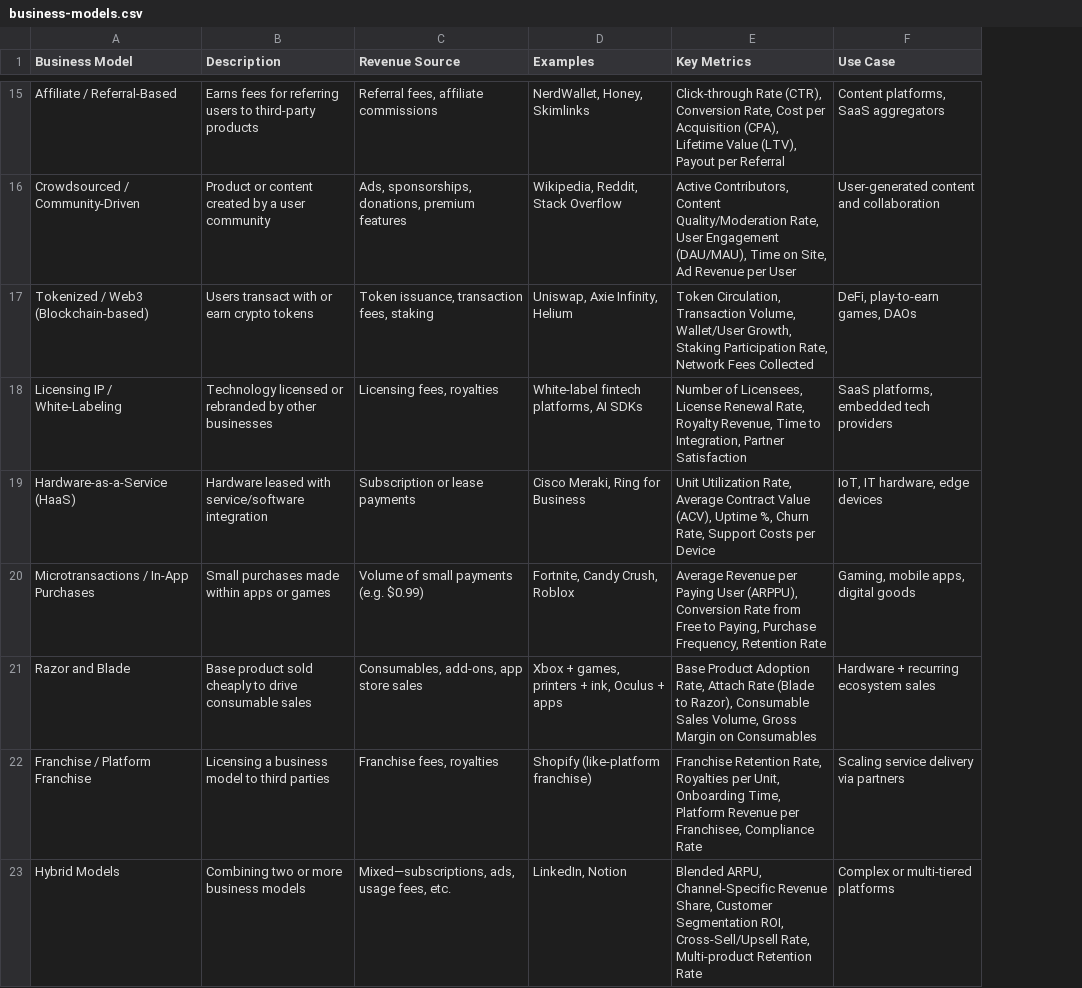
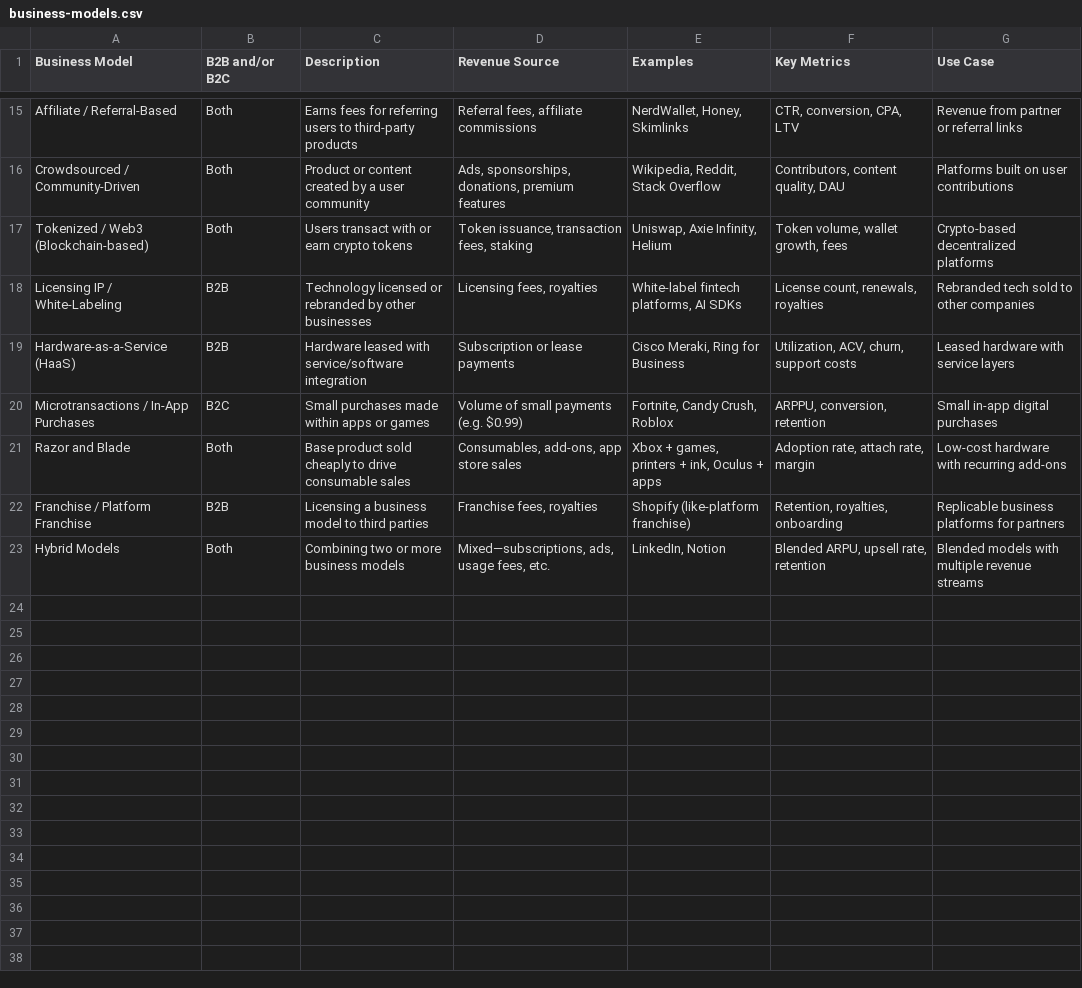
Before and after one commit to fullstackleo777/tech-market, a CSV file: normalized-data/business-models.csv, drawn as a sheet; only a part is shown, gaps mark what is left out; addresses are those after the commit; the diff covers the shown part only; the diff names each change by its address in the sheet, - before the commit and + after, or states it on an @@ line.

Commit message:
corrections, content formatting

```diff
--- a/normalized-data/business-models.csv
+++ b/normalized-data/business-models.csv
+column B (B2B and/or B2C), rows 15-23: Both | Both | Both | B2B | B2B | B2C | Both | B2B | Both
-F15 (Key Metrics): Click-through Rate (CTR), Conversion Rate, Cost per Acquisition (CPA), Lifetime Value (LTV), Payout per Referral
+F15 (Key Metrics): CTR, conversion, CPA, LTV
-G15 (Use Case): Content platforms, SaaS aggregators
+G15 (Use Case): Revenue from partner or referral links
-F16 (Key Metrics): Active Contributors, Content Quality/Moderation Rate, User Engagement (DAU/MAU), Time on Site, Ad Revenue per User
+F16 (Key Metrics): Contributors, content quality, DAU
-G16 (Use Case): User-generated content and collaboration
+G16 (Use Case): Platforms built on user contributions
-F17 (Key Metrics): Token Circulation, Transaction Volume, Wallet/User Growth, Staking Participation Rate, Network Fees Collected
+F17 (Key Metrics): Token volume, wallet growth, fees
-G17 (Use Case): DeFi, play-to-earn games, DAOs
+G17 (Use Case): Crypto-based decentralized platforms
-F18 (Key Metrics): Number of Licensees, License Renewal Rate, Royalty Revenue, Time to Integration, Partner Satisfaction
+F18 (Key Metrics): License count, renewals, royalties
-G18 (Use Case): SaaS platforms, embedded tech providers
+G18 (Use Case): Rebranded tech sold to other companies
-F19 (Key Metrics): Unit Utilization Rate, Average Contract Value (ACV), Uptime %, Churn Rate, Support Costs per Device
+F19 (Key Metrics): Utilization, ACV, churn, support costs
-G19 (Use Case): IoT, IT hardware, edge devices
+G19 (Use Case): Leased hardware with service layers
-F20 (Key Metrics): Average Revenue per Paying User (ARPPU), Conversion Rate from Free to Paying, Purchase Frequency, Retention Rate
+F20 (Key Metrics): ARPPU, conversion, retention
-G20 (Use Case): Gaming, mobile apps, digital goods
+G20 (Use Case): Small in-app digital purchases
-F21 (Key Metrics): Base Product Adoption Rate, Attach Rate (Blade to Razor), Consumable Sales Volume, Gross Margin on Consumables
+F21 (Key Metrics): Adoption rate, attach rate, margin
-G21 (Use Case): Hardware + recurring ecosystem sales
+G21 (Use Case): Low-cost hardware with recurring add-ons
-F22 (Key Metrics): Franchise Retention Rate, Royalties per Unit, Onboarding Time, Platform Revenue per Franchisee, Compliance Rate
+F22 (Key Metrics): Retention, royalties, onboarding
-G22 (Use Case): Scaling service delivery via partners
+G22 (Use Case): Replicable business platforms for partners
-F23 (Key Metrics): Blended ARPU, Channel-Specific Revenue Share, Customer Segmentation ROI, Cross-Sell/Upsell Rate, Multi-product Retention Rate
+F23 (Key Metrics): Blended ARPU, upsell rate, retention
-G23 (Use Case): Complex or multi-tiered platforms
+G23 (Use Case): Blended models with multiple revenue streams
```
Also changed, not shown: 31 edited cells elsewhere in this file.
